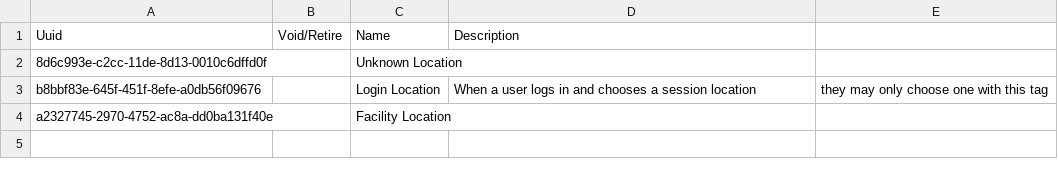
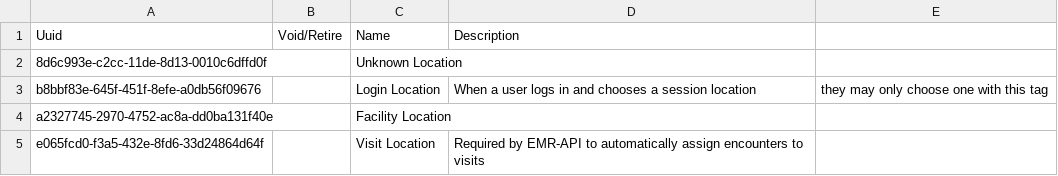
Before and after one commit to UCSF-IGHS/openmrs-distro-ohri, a CSV file: package/config/configuration/locationtags/locationtags.csv, drawn as a sheet.

Commit message:
OHRI-640: Add 'Visit Location' tag

```diff
--- a/package/config/configuration/locationtags/locationtags.csv
+++ b/package/config/configuration/locationtags/locationtags.csv
@@ -4 +4,2 @@ b8bbf83e-645f-451f-8efe-a0db56f09676,,Login Location,When a user logs in and cho
 a2327745-2970-4752-ac8a-dd0ba131f40e,,Facility Location,
+e065fcd0-f3a5-432e-8fd6-33d24864d64f,,Visit Location,Required by EMR-API to automatically assign encounters to visits,
```
Also changed, not shown: package/config/configuration/locations/locations.csv.
